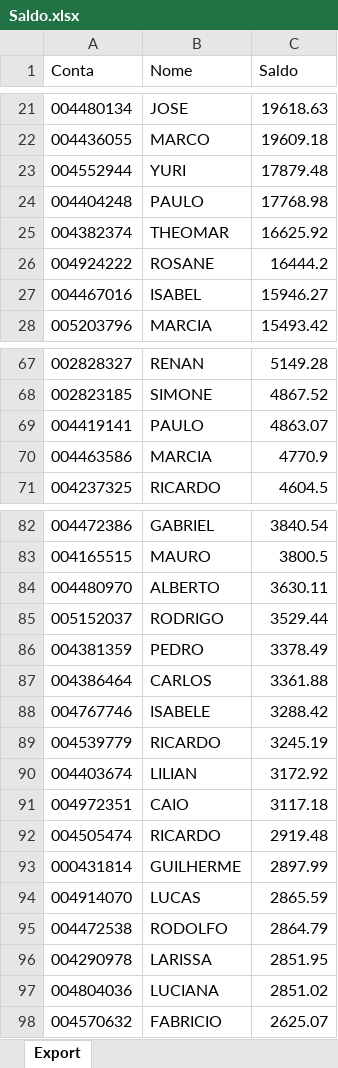
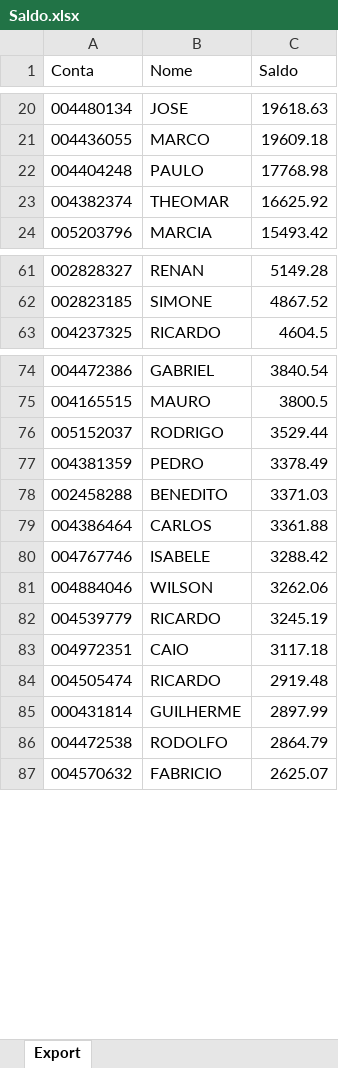
Before and after one commit to lauroteles/app_mesa_de_opera-es_corrigido, an Excel workbook: Saldo.xlsx, sheet Export, drawn as a sheet; only a part is shown, gaps mark what is left out; values as stored, in another font and other column widths than the file's, no borders; removed rows and columns are numbered as before the commit, all else as after; the diff covers the shown part only; the diff names each change by its address in the sheet, - before the commit and + after, or states it on an @@ line.

```diff
--- a/Saldo.xlsx (sheet Export)
+++ b/Saldo.xlsx (sheet Export)
-row 23: 004552944 | YURI | 17879.48
-row 26: 004924222 | ROSANE | 16444.2
-row 27: 004467016 | ISABEL | 15946.27
-row 69: 004419141 | PAULO | 4863.07
-row 70: 004463586 | MARCIA | 4770.9
-row 84: 004480970 | ALBERTO | 3630.11
+row 78: 002458288 | BENEDITO | 3371.03
+row 81: 004884046 | WILSON | 3262.06
-row 90: 004403674 | LILIAN | 3172.92
-row 94: 004914070 | LUCAS | 2865.59
-row 96: 004290978 | LARISSA | 2851.95
-row 97: 004804036 | LUCIANA | 2851.02
```
Also changed, not shown: 4 added rows and 6 removed rows elsewhere in this sheet, PL Total.xlsx.
